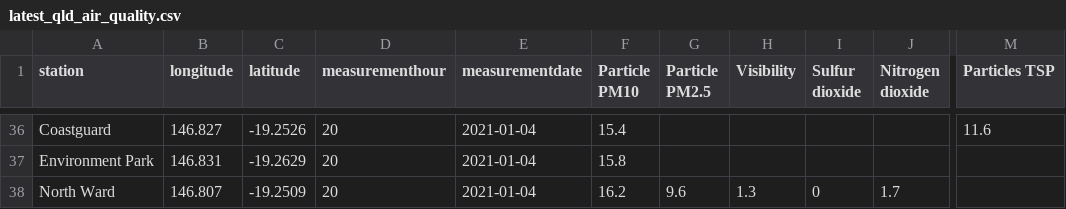
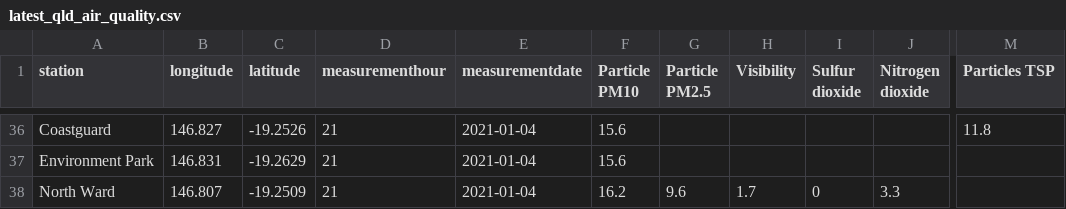
Before and after one commit to joshnicholas/data, a CSV file: latest_qld_air_quality.csv, drawn as a sheet; only a part is shown, gaps mark what is left out; the diff covers the shown part only; the diff names each change by its address in the sheet, - before the commit and + after, or states it on an @@ line.

```diff
--- a/latest_qld_air_quality.csv
+++ b/latest_qld_air_quality.csv
-D36:D38 (measurementhour): 20
+D36:D38 (measurementhour): 21
-F36 (Particle PM10): 15.4
+F36 (Particle PM10): 15.6
-M36 (Particles TSP): 11.6
+M36 (Particles TSP): 11.8
-F37 (Particle PM10): 15.8
+F37 (Particle PM10): 15.6
-H38 (Visibility): 1.3
+H38 (Visibility): 1.7
-J38 (Nitrogen dioxide): 1.7
+J38 (Nitrogen dioxide): 3.3
```
Also changed, not shown: 96 edited cells elsewhere in this file, 1 other file.
